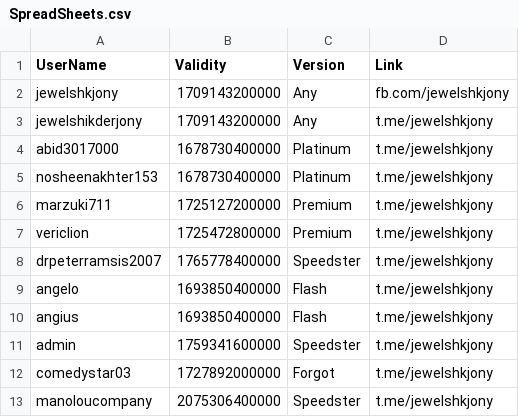
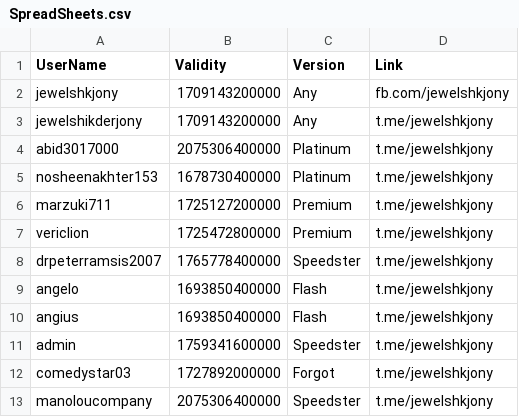
Before and after one commit to jewelshkjony/PublicFolder, a CSV file: SpreadSheets.csv, drawn as a sheet.

Commit message:
Update SpreadSheets.csv

```diff
--- a/SpreadSheets.csv
+++ b/SpreadSheets.csv
@@ -3,3 +3,3 @@ jewelshkjony,1709143200000,Any,fb.com/jewelshkjony
 jewelshikderjony,1709143200000,Any,t.me/jewelshkjony
-abid3017000,1678730400000,Platinum,t.me/jewelshkjony
+abid3017000,2075306400000,Platinum,t.me/jewelshkjony
 nosheenakhter153,1678730400000,Platinum,t.me/jewelshkjony
```
